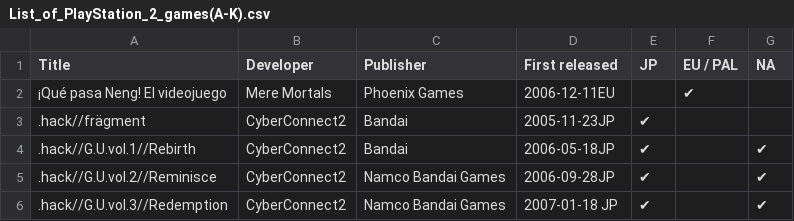
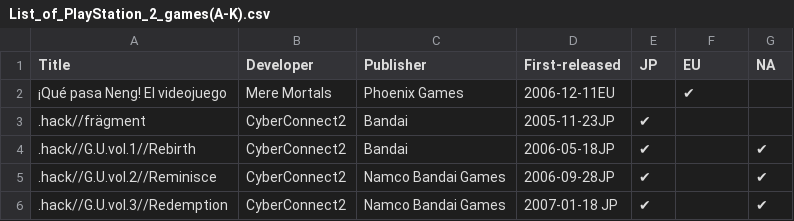
Before and after one commit to Luis-Calone/PS2-games-tree-in-c, a CSV file: csv/List_of_PlayStation_2_games(A-K).csv, drawn as a sheet; only a part is shown; the diff names each change by its address in the sheet, - before the commit and + after, or states it on an @@ line.

```diff
--- a/csv/List_of_PlayStation_2_games(A-K).csv
+++ b/csv/List_of_PlayStation_2_games(A-K).csv
-D1: First released
+D1: First-released
-F1: EU / PAL
+F1: EU
```
Also changed, not shown: csv/List_of_PlayStation_2_games(L-Z).csv, 2 other files.
